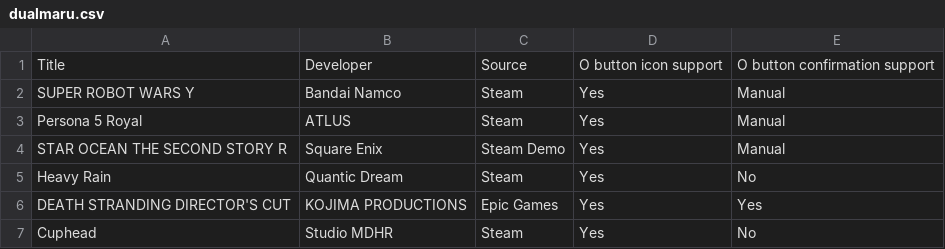
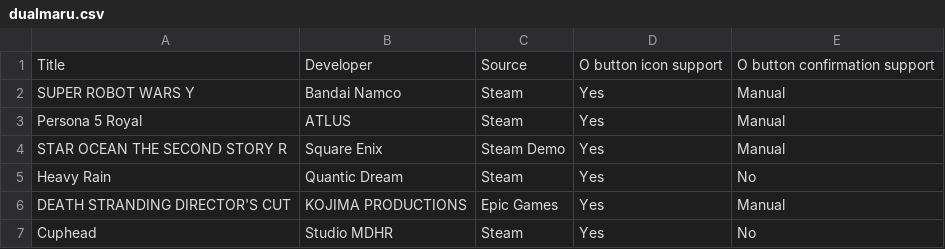
Before and after one commit to john41nt/DualMaru, a CSV file: dualmaru.csv, drawn as a sheet.

Commit message:
Update dualmaru.csv

```diff
--- a/dualmaru.csv
+++ b/dualmaru.csv
@@ -5,3 +5,3 @@ STAR OCEAN THE SECOND STORY R,Square Enix,Steam Demo,Yes,Manual
 Heavy Rain,Quantic Dream,Steam,Yes,No
-DEATH STRANDING DIRECTOR'S CUT,KOJIMA PRODUCTIONS,Epic Games,Yes,Yes
+DEATH STRANDING DIRECTOR'S CUT,KOJIMA PRODUCTIONS,Epic Games,Yes,Manual
 Cuphead,Studio MDHR,Steam,Yes,No
```
